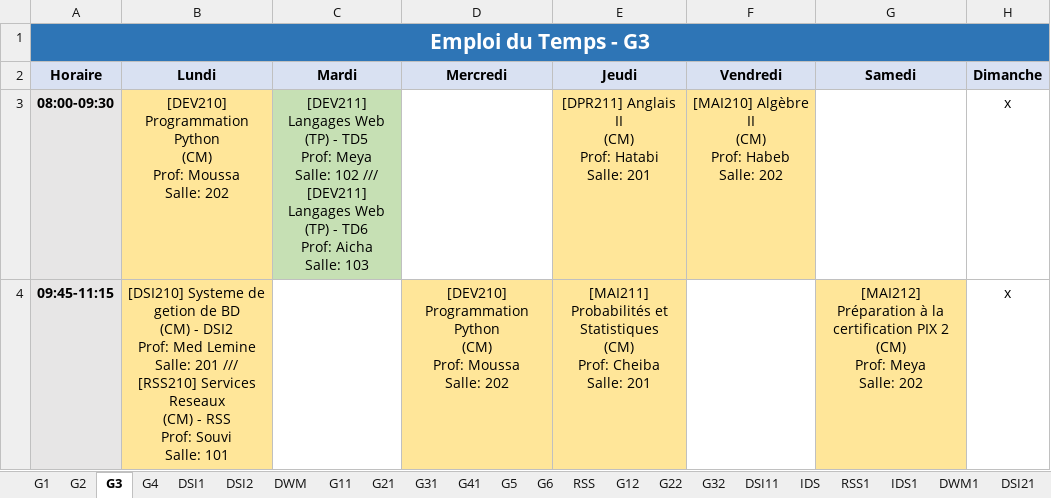
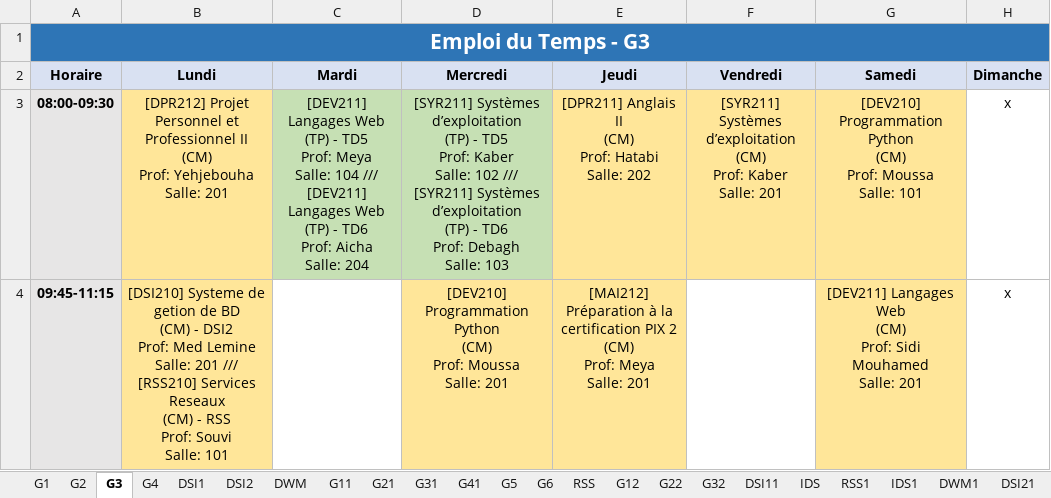
Before and after one commit to zein114/emploi-supnum-v_sql, an Excel workbook: modele/Tous_les_Emplois_du_Temps.xlsx, sheet G3, drawn as a sheet; only a part is shown; values as stored, in another font and other column widths than the file's, no borders; ↵ is a line break in a cell; the diff covers the shown part only; the diff names each change by its address in the sheet, - before the commit and + after, or states it on an @@ line.

```diff
--- a/modele/Tous_les_Emplois_du_Temps.xlsx (sheet G3)
+++ b/modele/Tous_les_Emplois_du_Temps.xlsx (sheet G3)
-B3 (Lundi): [DEV210] Programmation Python ↵ (CM) ↵ Prof: Moussa ↵ Salle: 202
+B3 (Lundi): [DPR212] Projet Personnel et Professionnel II ↵ (CM) ↵ Prof: Yehjebouha ↵ Salle: 201
-C3 (Mardi): …Meya ↵ Salle: 102 /// [DEV211] Langages Web ↵ (TP) - TD6 ↵ Prof: Aicha ↵ Salle: 103
+C3 (Mardi): …Meya ↵ Salle: 104 /// [DEV211] Langages Web ↵ (TP) - TD6 ↵ Prof: Aicha ↵ Salle: 204
-D3 (Mercredi): (empty)
+D3 (Mercredi): [SYR211] Systèmes d’exploitation ↵ (TP) - TD5 ↵ Prof: Kaber ↵ Salle: 102 /// [SYR211] Systèmes d’exploitation ↵ (TP) - TD6 ↵ Prof: Debagh ↵ Salle: 103
-D3 fill: none
+D3 fill: #C6E0B4
-E3 (Jeudi): …Hatabi ↵ Salle: 201
+E3 (Jeudi): …Hatabi ↵ Salle: 202
-F3 (Vendredi): [MAI210] Algèbre II ↵ (CM) ↵ Prof: Habeb ↵ Salle: 202
+F3 (Vendredi): [SYR211] Systèmes d’exploitation ↵ (CM) ↵ Prof: Kaber ↵ Salle: 201
-G3 (Samedi): (empty)
+G3 (Samedi): [DEV210] Programmation Python ↵ (CM) ↵ Prof: Moussa ↵ Salle: 101
-G3 fill: none
+G3 fill: #FFE699
-D4 (Mercredi): …Moussa ↵ Salle: 202
+D4 (Mercredi): …Moussa ↵ Salle: 201
-E4 (Jeudi): [MAI211] Probabilités et Statistiques ↵ (CM) ↵ Prof: Cheiba ↵ Salle: 201
+E4 (Jeudi): [MAI212] Préparation à la certification PIX 2 ↵ (CM) ↵ Prof: Meya ↵ Salle: 201
-G4 (Samedi): [MAI212] Préparation à la certification PIX 2 ↵ (CM) ↵ Prof: Meya ↵ Salle: 202
+G4 (Samedi): [DEV211] Langages Web ↵ (CM) ↵ Prof: Sidi Mouhamed ↵ Salle: 201
```
Also changed, not shown: 16 edited cells and cell formats elsewhere in this sheet, sheet G2, sheet G4, sheet G1, sheet DSI11, sheet DWM1, sheet RSS1, 1 more sheet, 2 other files.
